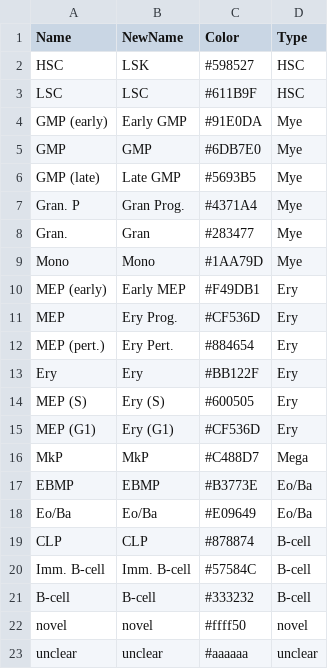
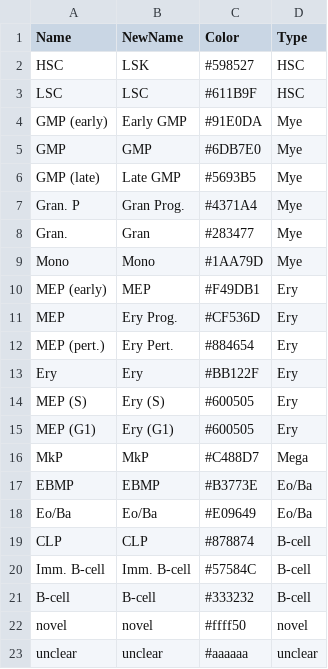
Before and after one commit to csbg/tfcf, a TSV file: metadata/FIGS_celltypes.tsv, drawn as a sheet.

```diff
--- a/metadata/FIGS_celltypes.tsv
+++ b/metadata/FIGS_celltypes.tsv
@@ -9,3 +9,3 @@ Gran.	Gran	#283477	Mye
 Mono	Mono	#1AA79D	Mye
-MEP (early)	Early MEP	#F49DB1	Ery
+MEP (early)	MEP	#F49DB1	Ery
 MEP	Ery Prog.	#CF536D	Ery
@@ -14,3 +14,3 @@ Ery	Ery	#BB122F	Ery
 MEP (S)	Ery (S)	#600505	Ery
-MEP (G1)	Ery (G1)	#CF536D	Ery
+MEP (G1)	Ery (G1)	#600505	Ery
 MkP	MkP	#C488D7	Mega
```
Also changed, not shown: metadata/FIGS_02_DE_Genes.tsv, 9 other files.
